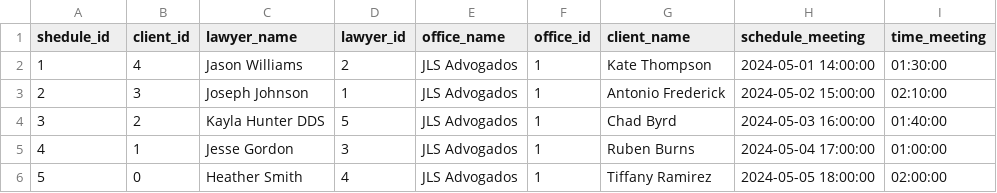
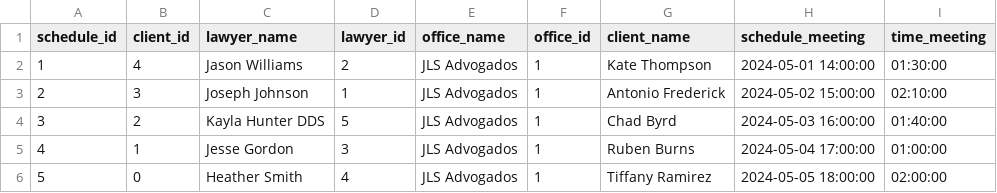
Before and after one commit to brusimoes/prototipo, a CSV file: schedules.csv, drawn as a sheet.

Commit message:
Update schedules.csv

```diff
--- a/schedules.csv
+++ b/schedules.csv
@@ -1,2 +1,2 @@
-shedule_id,client_id,lawyer_name,lawyer_id,office_name,office_id,client_name,schedule_meeting,time_meeting
+schedule_id,client_id,lawyer_name,lawyer_id,office_name,office_id,client_name,schedule_meeting,time_meeting
 1,4,Jason Williams,2,JLS Advogados,1,Kate Thompson,2024-05-01 14:00:00,01:30:00
```
